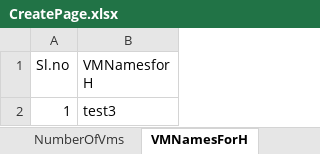
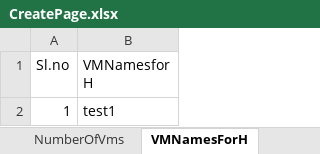
Before and after one commit to Santhosh27-vigyan/SSP, an Excel workbook: src/main/java/utilities/CreatePage.xlsx, sheet VMNamesForH, drawn as a sheet; values as stored, in another font and other column widths than the file's, no borders; the diff names each change by its address in the sheet, - before the commit and + after, or states it on an @@ line.

```diff
--- a/src/main/java/utilities/CreatePage.xlsx (sheet VMNamesForH)
+++ b/src/main/java/utilities/CreatePage.xlsx (sheet VMNamesForH)
-B2 (VMNamesfor H): test3
+B2 (VMNamesfor H): test1
```
Also changed, not shown: 28 other files.
